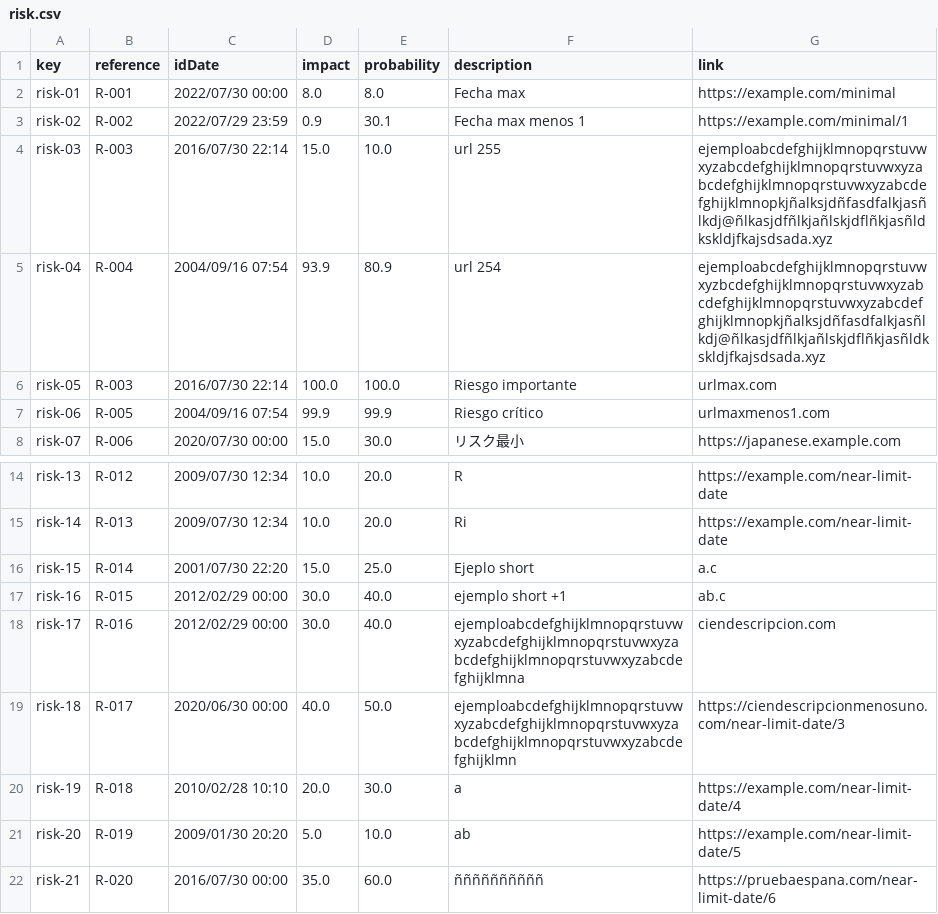
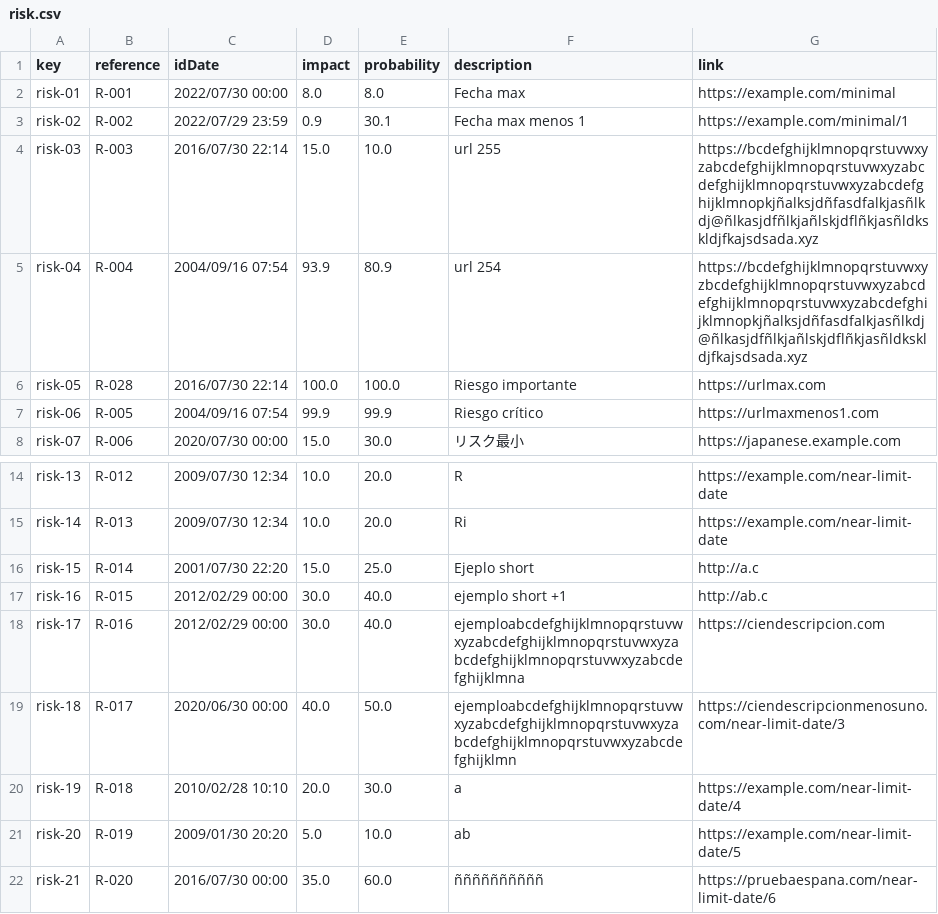
Before and after one commit to Cargarmar18/Acme-SF, a CSV file: src/main/webapp/WEB-INF/resources/sample-data/risk.csv, drawn as a sheet; only a part is shown, gaps mark what is left out.

```diff
--- a/src/main/webapp/WEB-INF/resources/sample-data/risk.csv
+++ b/src/main/webapp/WEB-INF/resources/sample-data/risk.csv
@@ -3,6 +3,6 @@ risk-01,R-001,2022/07/30 00:00,8.0,8.0,"Fecha max","https://example.com/minimal"
 risk-02,R-002,2022/07/29 23:59,0.9,30.1,"Fecha max menos 1","https://example.com/minimal/1"
-risk-03,R-003,2016/07/30 22:14,15.0,10.0,"url 255","ejemploabcdefghijklmnopqrstuvwxyzabcdefghijklmnopqrstuvwxyzabcdefghijklmnopqrstuvwxyzabcdefghijklmnopkjñalksjdñfasdfalkjasñlkdj@ñlkasjdfñlkjañlskjdflñkjasñldkskldjfkajsdsada.xyz"
-risk-04,R-004,2004/09/16 07:54,93.9,80.9,"url 254","ejemploabcdefghijklmnopqrstuvwxyzbcdefghijklmnopqrstuvwxyzabcdefghijklmnopqrstuvwxyzabcdefghijklmnopkjñalksjdñfasdfalkjasñlkdj@ñlkasjdfñlkjañlskjdflñkjasñldkskldjfkajsdsada.xyz"
-risk-05,R-003,2016/07/30 22:14,100.0,100.0,"Riesgo importante","urlmax.com"
-risk-06,R-005,2004/09/16 07:54,99.9,99.9,"Riesgo crítico","urlmaxmenos1.com"
+risk-03,R-003,2016/07/30 22:14,15.0,10.0,"url 255","https://bcdefghijklmnopqrstuvwxyzabcdefghijklmnopqrstuvwxyzabcdefghijklmnopqrstuvwxyzabcdefghijklmnopkjñalksjdñfasdfalkjasñlkdj@ñlkasjdfñlkjañlskjdflñkjasñldkskldjfkajsdsada.xyz"
+risk-04,R-004,2004/09/16 07:54,93.9,80.9,"url 254","https://bcdefghijklmnopqrstuvwxyzbcdefghijklmnopqrstuvwxyzabcdefghijklmnopqrstuvwxyzabcdefghijklmnopkjñalksjdñfasdfalkjasñlkdj@ñlkasjdfñlkjañlskjdflñkjasñldkskldjfkajsdsada.xyz"
+risk-05,R-028,2016/07/30 22:14,100.0,100.0,"Riesgo importante","https://urlmax.com"
+risk-06,R-005,2004/09/16 07:54,99.9,99.9,"Riesgo crítico","https://urlmaxmenos1.com"
 risk-07,R-006,2020/07/30 00:00,15.0,30.0,"リスク最小","https://japanese.example.com"
@@ -15,5 +15,5 @@ risk-13,R-012,2009/07/30 12:34,10.0,20.0,"R","https://example.com/near-limit-dat
 risk-14,R-013,2009/07/30 12:34,10.0,20.0,"Ri","https://example.com/near-limit-date"
-risk-15,R-014,2001/07/30 22:20,15.0,25.0,"Ejeplo short","a.c"
-risk-16,R-015,2012/02/29 00:00,30.0,40.0,"ejemplo short +1","ab.c"
-risk-17,R-016,2012/02/29 00:00,30.0,40.0,"ejemploabcdefghijklmnopqrstuvwxyzabcdefghijklmnopqrstuvwxyzabcdefghijklmnopqrstuvwxyzabcdefghijklmna","ciendescripcion.com"
+risk-15,R-014,2001/07/30 22:20,15.0,25.0,"Ejeplo short","http://a.c"
+risk-16,R-015,2012/02/29 00:00,30.0,40.0,"ejemplo short +1","http://ab.c"
+risk-17,R-016,2012/02/29 00:00,30.0,40.0,"ejemploabcdefghijklmnopqrstuvwxyzabcdefghijklmnopqrstuvwxyzabcdefghijklmnopqrstuvwxyzabcdefghijklmna","https://ciendescripcion.com"
 risk-18,R-017,2020/06/30 00:00,40.0,50.0,"ejemploabcdefghijklmnopqrstuvwxyzabcdefghijklmnopqrstuvwxyzabcdefghijklmnopqrstuvwxyzabcdefghijklmn","https://ciendescripcionmenosuno.com/near-limit-date/3"
```
Also changed, not shown: src/main/webapp/WEB-INF/resources/sample-data/banner.csv, src/main/webapp/WEB-INF/resources/sample-data/sponsorship.csv, 1 other file.
